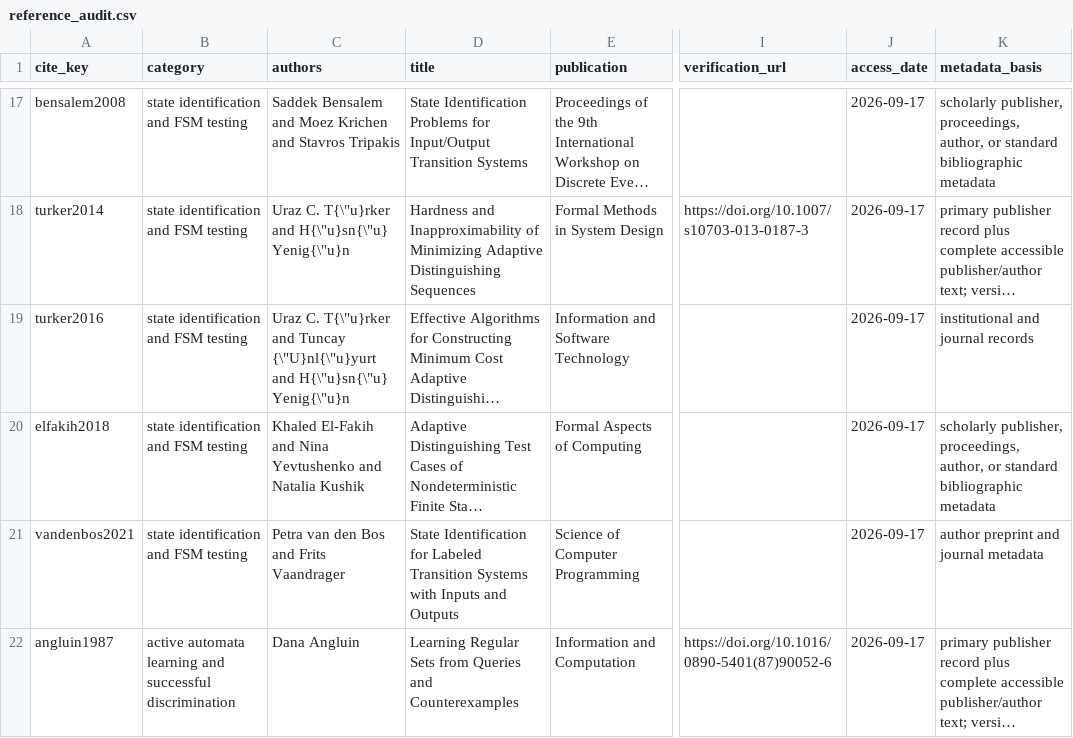
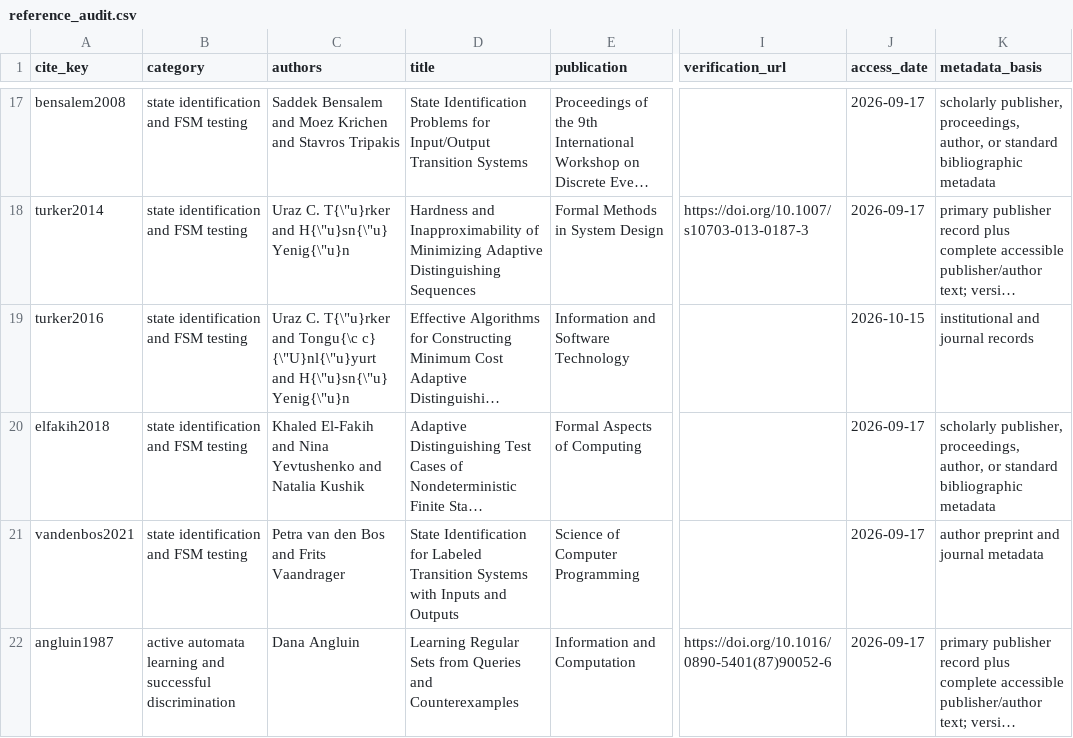
Before and after one commit to Haoyi-Zhang/ResetCover, a CSV file: reference_audit.csv, drawn as a sheet; only a part is shown, gaps mark what is left out; long unchanged cells end in …; the diff names each change by its address in the sheet, - before the commit and + after, or states it on an @@ line.

Commit message:
Align bibliography records with primary publication identities

```diff
--- a/reference_audit.csv
+++ b/reference_audit.csv
-C19 (authors): …T{\"u}rker and Tuncay {\"U}nl{\"u}yurt and…
+C19 (authors): …T{\"u}rker and Tongu{\c c} {\"U}nl{\"u}yurt and…
-J19 (access_date): 2026-09-17
+J19 (access_date): 2026-10-15
```
